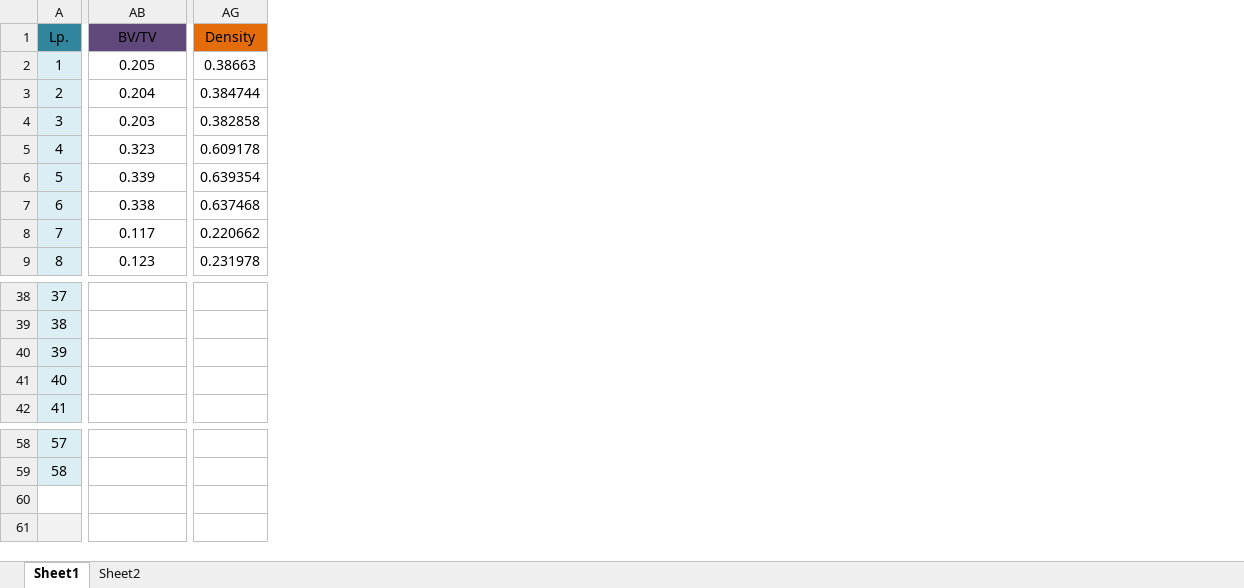
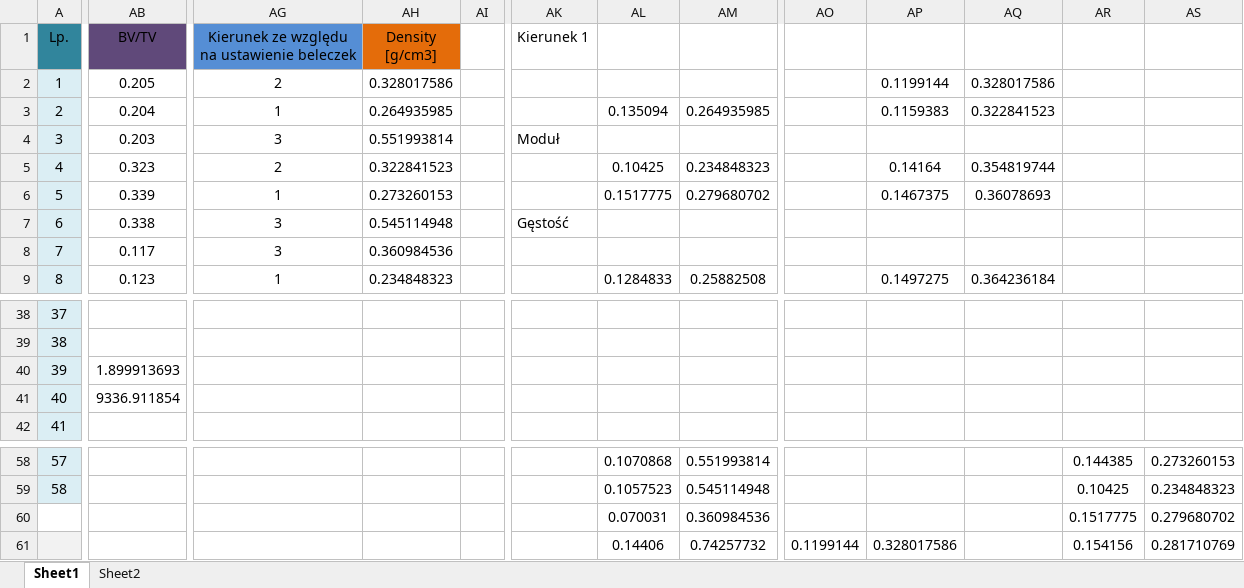
Before and after one commit to nmilaniak/inz, an Excel workbook: bvtv.xlsx, sheet Sheet1, drawn as a sheet; only a part is shown, gaps mark what is left out; values as stored, in another font and other column widths than the file's, no borders; charts and pictures not drawn; removed rows and columns are numbered as before the commit, all else as after; rows hold the shown columns only; the diff covers the shown part only; the diff names each change by its address in the sheet, - before the commit and + after, or states it on an @@ line.

```diff
--- a/bvtv.xlsx (sheet Sheet1)
+++ b/bvtv.xlsx (sheet Sheet1)
-column AG (Density), rows 2-9: 0.38663 | 0.384744 | 0.382858 | 0.609178 | 0.639354 | 0.637468 | 0.220662 | 0.231978
+column AG, rows 1-9: Kierunek ze względu na ustawienie beleczek | 2 | 1 | 3 | 2 | 1 | 3 | 3 | 1
+column AH (Density [g/cm3]), rows 2-9: 0.328017586 | 0.264935985 | 0.551993814 | 0.322841523 | 0.273260153 | 0.545114948 | 0.360984536 | 0.234848323
+column AI, empty
+column AK (Kierunek 1), rows 4-7: Moduł |  |  | Gęstość
+column AL, rows 3-9: 0.135094 |  | 0.10425 | 0.1517775 |  |  | 0.1284833; rows 58-61: 0.1070868 | 0.1057523 | 0.070031 | 0.14406
+column AM, rows 3-9: 0.264935985 |  | 0.234848323 | 0.279680702 |  |  | 0.25882508; rows 58-61: 0.551993814 | 0.545114948 | 0.360984536 | 0.74257732
+column AO, row 61: 0.1199144
+column AP, rows 2-9: 0.1199144 | 0.1159383 |  | 0.14164 | 0.1467375 |  |  | 0.1497275; row 61: 0.328017586
+column AQ, rows 2-9: 0.328017586 | 0.322841523 |  | 0.354819744 | 0.36078693 |  |  | 0.364236184
+column AR, rows 58-61: 0.144385 | 0.10425 | 0.1517775 | 0.154156
+column AS, rows 58-61: 0.273260153 | 0.234848323 | 0.279680702 | 0.281710769
-AB40 (BV/TV): (empty)
+AB40 (BV/TV): 1.899913693
-AB41 (BV/TV): (empty)
+AB41 (BV/TV): 9336.911854
-row 60: (empty)
+row 60:  |  |  |  |  |  | 0.070031 | 0.360984536 |  |  |  | 0.1517775 | 0.279680702
```
Also changed, not shown: 2 added columns elsewhere in this sheet, charts or pictures, E vs ro.xlsx, 2 other files.
